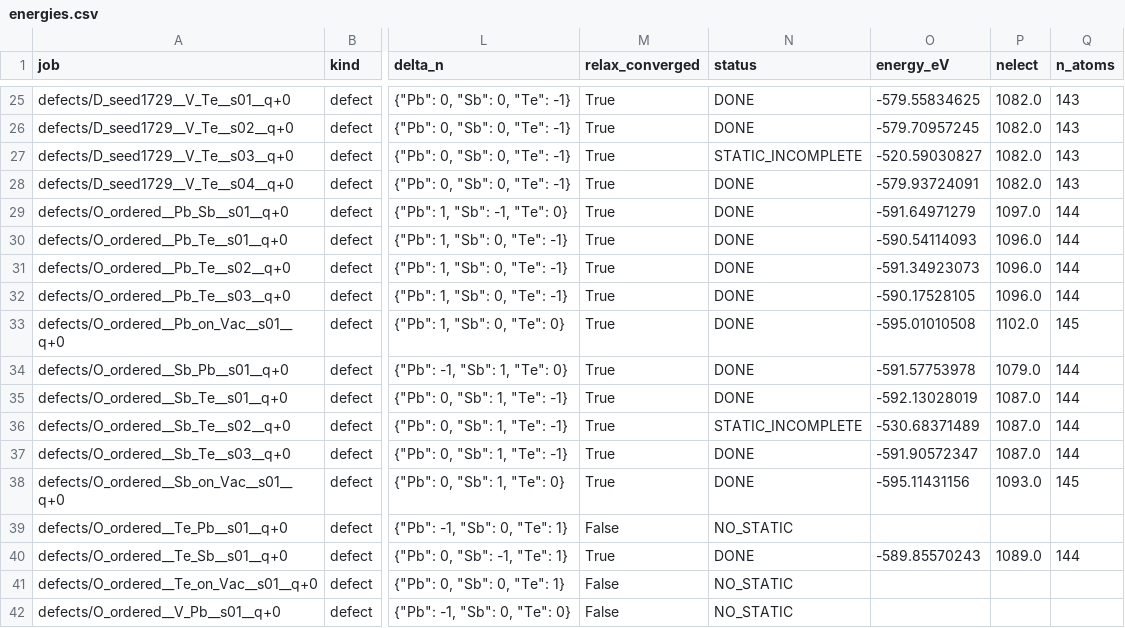
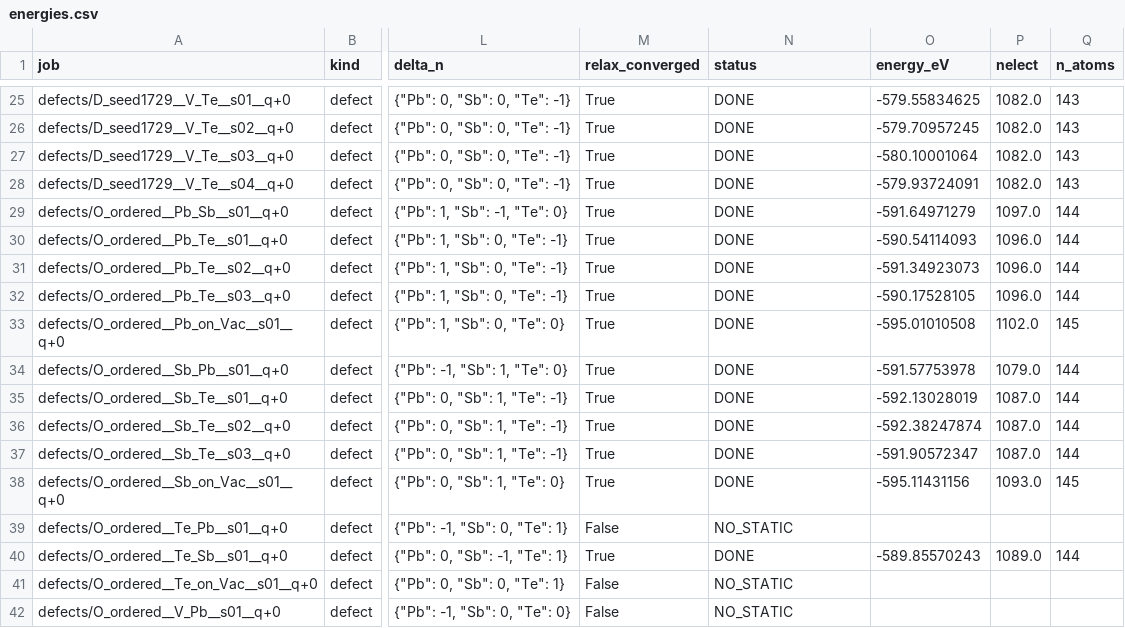
Before and after one commit to Andyw852/A2B2Te5-lone-pair-and-conduction-type, a CSV file: 13_DVO缺陷_VASP流程与分析/结果_第一批/energies.csv, drawn as a sheet; only a part is shown, gaps mark what is left out; the diff names each change by its address in the sheet, - before the commit and + after, or states it on an @@ line.

```diff
--- a/13_DVO缺陷_VASP流程与分析/结果_第一批/energies.csv
+++ b/13_DVO缺陷_VASP流程与分析/结果_第一批/energies.csv
-N27 (status): STATIC_INCOMPLETE
+N27 (status): DONE
-O27 (energy_eV): -520.59030827
+O27 (energy_eV): -580.10001064
-N36 (status): STATIC_INCOMPLETE
+N36 (status): DONE
-O36 (energy_eV): -530.68371489
+O36 (energy_eV): -592.38247874
```
Also changed, not shown: 13_DVO缺陷_VASP流程与分析/结果_第一批/analysis/形成能_家族统计.csv, 13_DVO缺陷_VASP流程与分析/结果_第一批/analysis/形成能_逐位点.csv, 3 other files.
